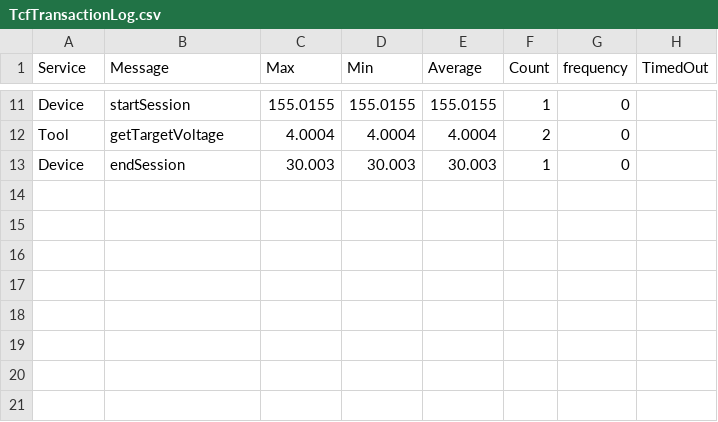
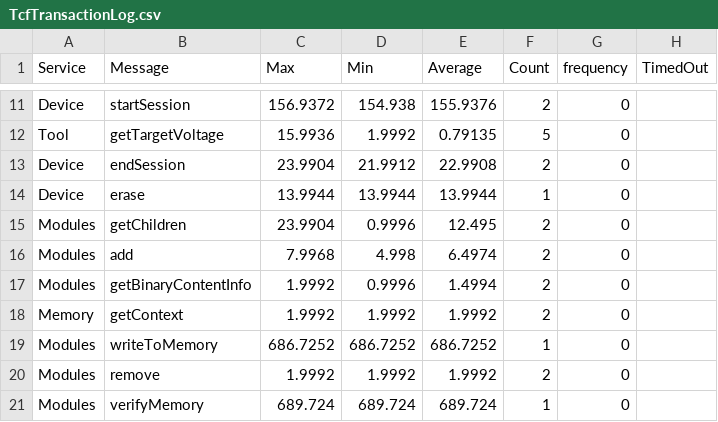
Before and after one commit to kjetilkjeka/byggern, a CSV file: TcfTransactionLog.csv, drawn as a sheet; only a part is shown, gaps mark what is left out; addresses are those after the commit; the diff covers the shown part only; the diff names each change by its address in the sheet, - before the commit and + after, or states it on an @@ line.

```diff
--- a/TcfTransactionLog.csv
+++ b/TcfTransactionLog.csv
-C11 (Max): 155.0155
+C11 (Max): 156.9372
-D11 (Min): 155.0155
+D11 (Min): 154.938
-E11 (Average): 155.0155
+E11 (Average): 155.9376
-F11 (Count): 1
+F11 (Count): 2
-C12 (Max): 4.0004
+C12 (Max): 15.9936
-D12 (Min): 4.0004
+D12 (Min): 1.9992
-E12 (Average): 4.0004
+E12 (Average): 0.79135
-F12 (Count): 2
+F12 (Count): 5
+row 13: Device | endSession | 23.9904 | 21.9912 | 22.9908 | 2 | 0
-B14 (Message): endSession
+B14 (Message): erase
-C14 (Max): 30.003
+C14 (Max): 13.9944
-D14 (Min): 30.003
+D14 (Min): 13.9944
-E14 (Average): 30.003
+E14 (Average): 13.9944
+row 15: Modules | getChildren | 23.9904 | 0.9996 | 12.495 | 2 | 0
+row 16: Modules | add | 7.9968 | 4.998 | 6.4974 | 2 | 0
+row 17: Modules | getBinaryContentInfo | 1.9992 | 0.9996 | 1.4994 | 2 | 0
+row 18: Memory | getContext | 1.9992 | 1.9992 | 1.9992 | 2 | 0
+row 19: Modules | writeToMemory | 686.7252 | 686.7252 | 686.7252 | 1 | 0
+row 20: Modules | remove | 1.9992 | 1.9992 | 1.9992 | 2 | 0
+row 21: Modules | verifyMemory | 689.724 | 689.724 | 689.724 | 1 | 0
```
Also changed, not shown: 30 edited cells elsewhere in this file, 11 other files.
